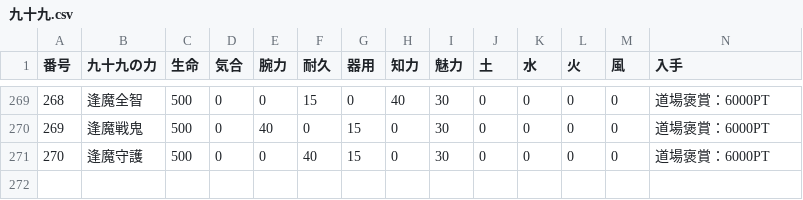
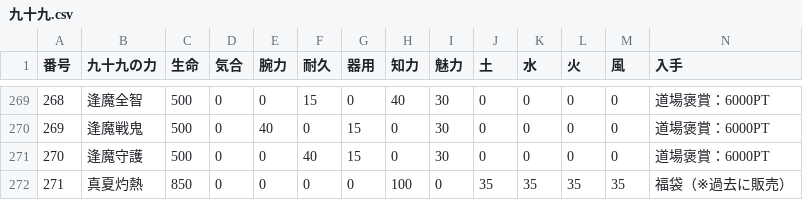
Before and after one commit to nobuon20030612-ops/Nobuon20030612-ops.github.io, a CSV file: 九十九.csv, drawn as a sheet; only a part is shown, gaps mark what is left out; the diff names each change by its address in the sheet, - before the commit and + after, or states it on an @@ line.

Commit message:
Add files via upload

```diff
--- a/九十九.csv
+++ b/九十九.csv
+row 272: 271 | 真夏灼熱 | 850 | 0 | 0 | 0 | 0 | 100 | 0 | 35 | 35 | 35 | 35 | 福袋（※過去に販売）
```
